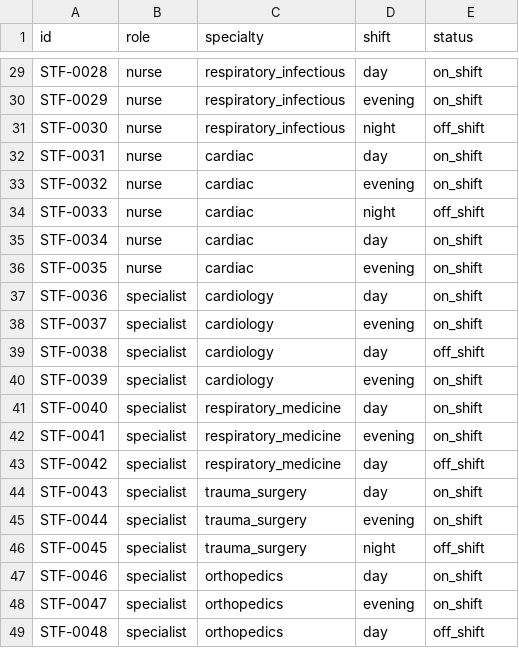
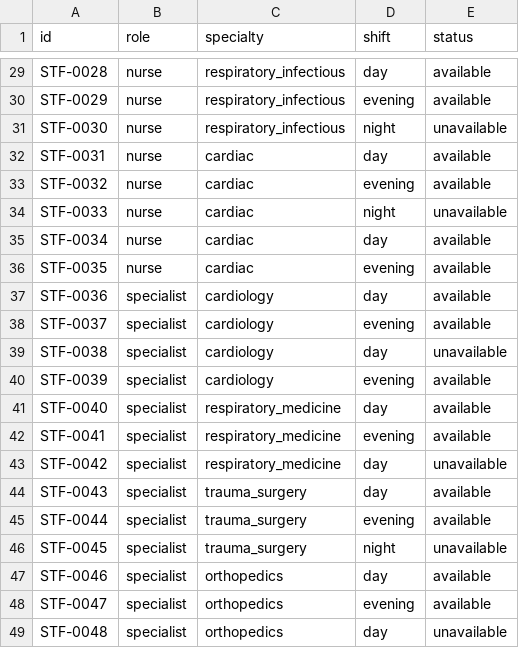
Before and after one commit to vamsidora11/hospital-allocation-system, a CSV file: data/seed/staff.csv, drawn as a sheet; only a part is shown, gaps mark what is left out; the diff covers the shown part only; the diff names each change by its address in the sheet, - before the commit and + after, or states it on an @@ line.

```diff
--- a/data/seed/staff.csv
+++ b/data/seed/staff.csv
-E29:E30 (status): on_shift
+E29:E30 (status): available
-E31 (status): off_shift
+E31 (status): unavailable
-E32:E33 (status): on_shift
+E32:E33 (status): available
-E34 (status): off_shift
+E34 (status): unavailable
-E35:E38 (status): on_shift
+E35:E38 (status): available
-E39 (status): off_shift
+E39 (status): unavailable
-E40:E42 (status): on_shift
+E40:E42 (status): available
-E43 (status): off_shift
+E43 (status): unavailable
-E44:E45 (status): on_shift
+E44:E45 (status): available
-E46 (status): off_shift
+E46 (status): unavailable
-E47:E48 (status): on_shift
+E47:E48 (status): available
-E49 (status): off_shift
+E49 (status): unavailable
```
Also changed, not shown: 27 edited cells elsewhere in this file, 6 other files.
